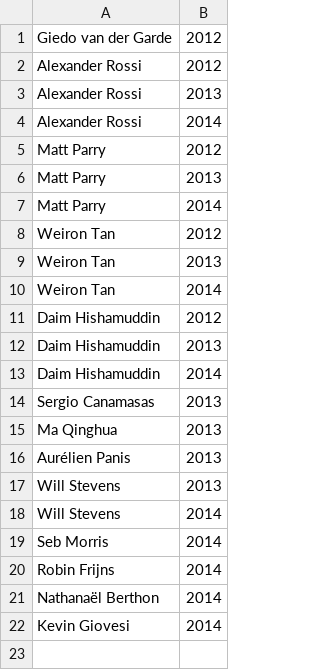
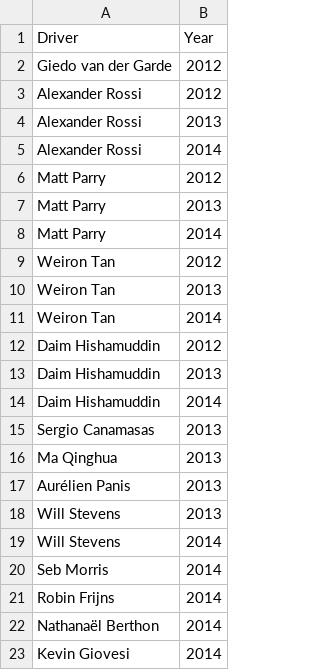
Before and after one commit to jakmate/formula-ascent, a CSV file: backend/data/academies/Caterham_Development_Driver_Program_drivers.csv, drawn as a sheet; the diff names each change by its address in the sheet, - before the commit and + after, or states it on an @@ line.

```diff
--- a/backend/data/academies/Caterham_Development_Driver_Program_drivers.csv
+++ b/backend/data/academies/Caterham_Development_Driver_Program_drivers.csv
+row 1: Driver | Year
```
Also changed, not shown: backend/data/academies/Alpine_Academy_drivers.csv, backend/data/academies/Force_India_F1_Team_Academy_drivers.csv, 2 other files.
